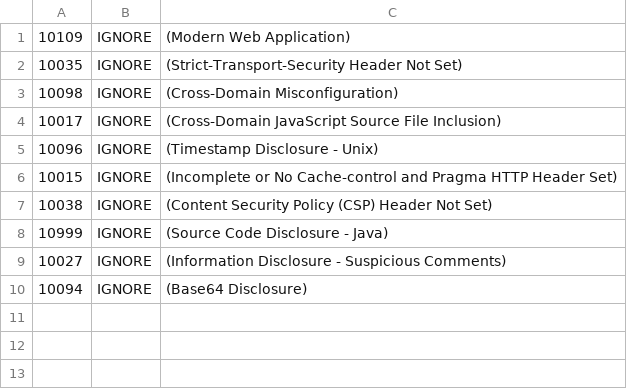
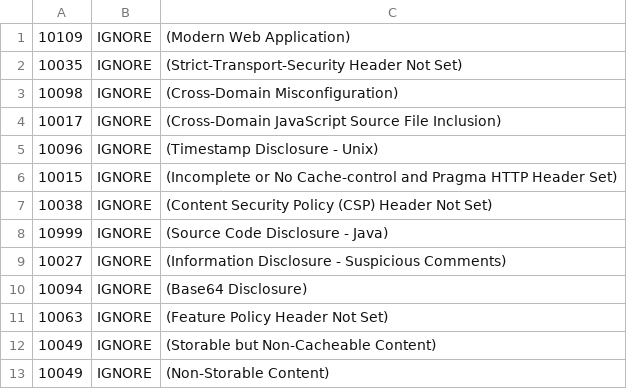
Before and after one commit to cristianovisk/juice-shop, a TSV file: .zap/rules.tsv, drawn as a sheet; the diff names each change by its address in the sheet, - before the commit and + after, or states it on an @@ line.

```diff
--- a/.zap/rules.tsv
+++ b/.zap/rules.tsv
+row 11: 10063 | IGNORE | (Feature Policy Header Not Set)
+row 12: 10049 | IGNORE | (Storable but Non-Cacheable Content)
+row 13: 10049 | IGNORE | (Non-Storable Content)
```
Also changed, not shown: 1 other file.
